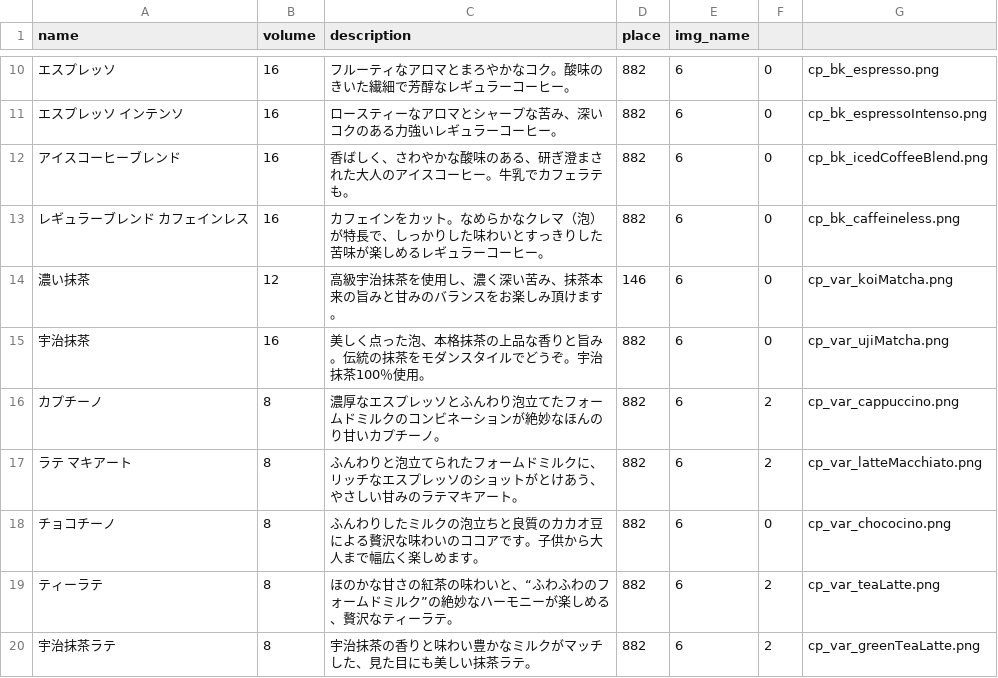
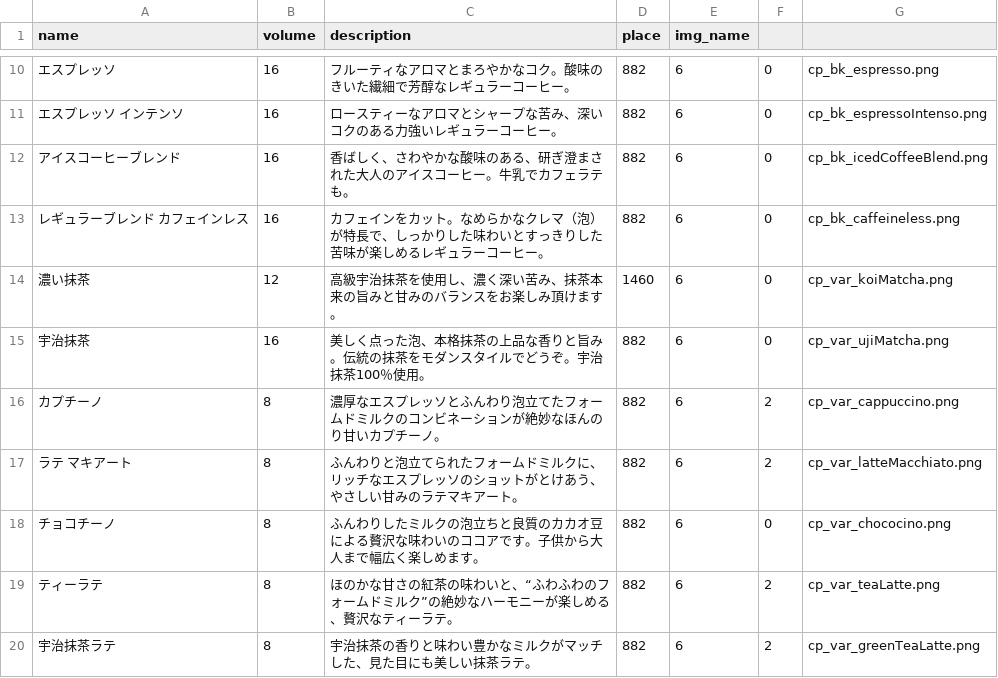
Before and after one commit to CoffeeManager-hamalab/CoffeeManager, a CSV file: capsules.csv, drawn as a sheet; only a part is shown, gaps mark what is left out.

```diff
--- a/capsules.csv
+++ b/capsules.csv
@@ -13,3 +13,3 @@ name,volume,description,place,img_name
 レギュラーブレンド カフェインレス,16,カフェインをカット。なめらかなクレマ（泡）が特長で、しっかりした味わいとすっきりした苦味が楽しめるレギュラーコーヒー。,882,6,0,cp_bk_caffeineless.png
-濃い抹茶,12,高級宇治抹茶を使用し、濃く深い苦み、抹茶本来の旨みと甘みのバランスをお楽しみ頂けます。,146,6,0,cp_var_koiMatcha.png
+濃い抹茶,12,高級宇治抹茶を使用し、濃く深い苦み、抹茶本来の旨みと甘みのバランスをお楽しみ頂けます。,1460,6,0,cp_var_koiMatcha.png
 宇治抹茶,16,美しく点った泡、本格抹茶の上品な香りと旨み。伝統の抹茶をモダンスタイルでどうぞ。宇治抹茶100％使用。,882,6,0,cp_var_ujiMatcha.png
```
Also changed, not shown: 1 other file.
